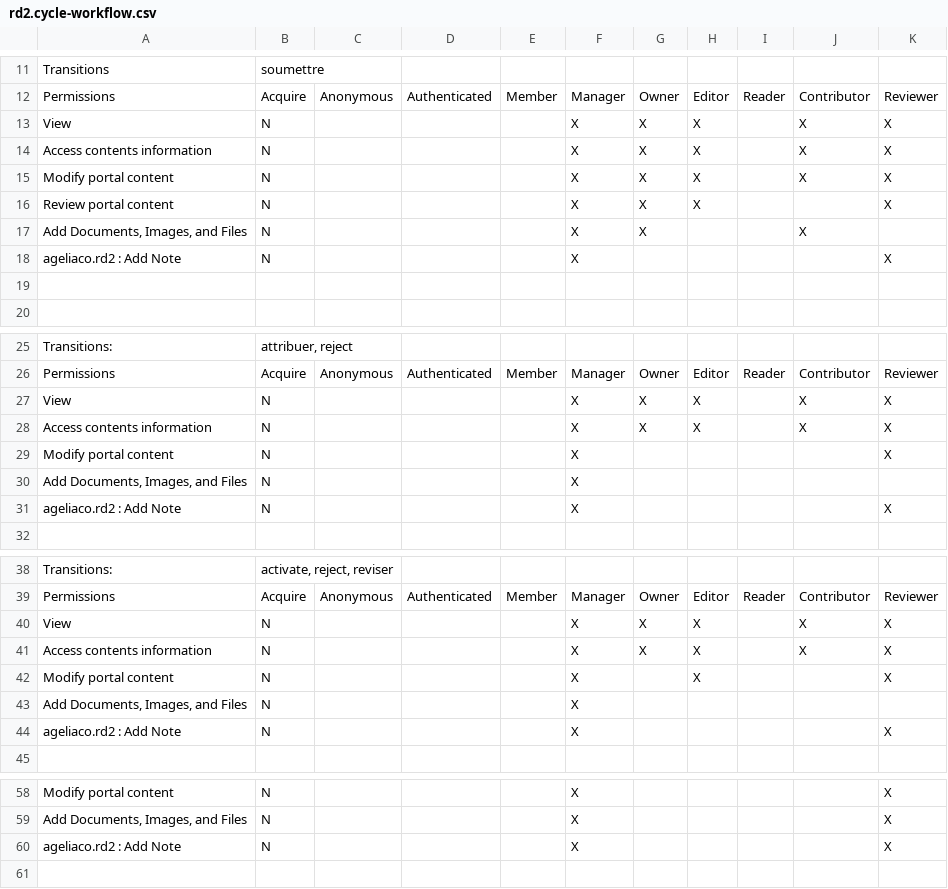
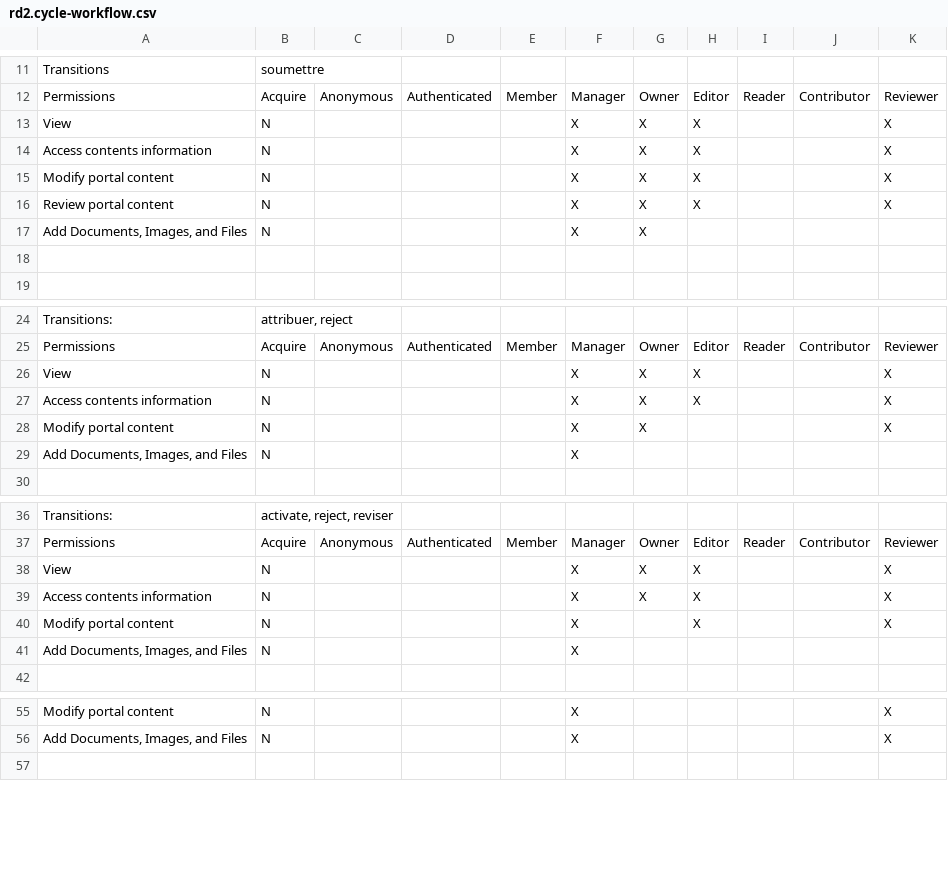
Before and after one commit to renfers/ageliaco.rd2, a CSV file: ageliaco/rd2/profiles/default/workflow_csv/rd2.cycle-workflow.csv, drawn as a sheet; only a part is shown, gaps mark what is left out; the diff covers the shown part only.

Commit message:
Security fine tuning
- crud form refinements
- workflow changes (cycle, projet) due to a bug when you add a
permission => hazardous things happen !

```diff
--- a/ageliaco/rd2/profiles/default/workflow_csv/rd2.cycle-workflow.csv
+++ b/ageliaco/rd2/profiles/default/workflow_csv/rd2.cycle-workflow.csv
@@ -12,8 +12,7 @@ Transitions,soumettre,,,,,,,,,
 Permissions,Acquire,Anonymous,Authenticated,Member,Manager,Owner,Editor,Reader,Contributor,Reviewer
-View,N,,,,X,X,X,,X,X
-Access contents information,N,,,,X,X,X,,X,X
-Modify portal content,N,,,,X,X,X,,X,X
+View,N,,,,X,X,X,,,X
+Access contents information,N,,,,X,X,X,,,X
+Modify portal content,N,,,,X,X,X,,,X
 Review portal content,N,,,,X,X,X,,,X
-"Add Documents, Images, and Files",N,,,,X,X,,,X,
-ageliaco.rd2 : Add Note,N,,,,X,,,,,X
+"Add Documents, Images, and Files",N,,,,X,X,,,,
 ,,,,,,,,,,
@@ -26,7 +25,6 @@ Transitions:,"attribuer, reject",,,,,,,,,
 Permissions,Acquire,Anonymous,Authenticated,Member,Manager,Owner,Editor,Reader,Contributor,Reviewer
-View,N,,,,X,X,X,,X,X
-Access contents information,N,,,,X,X,X,,X,X
-Modify portal content,N,,,,X,,,,,X
+View,N,,,,X,X,X,,,X
+Access contents information,N,,,,X,X,X,,,X
+Modify portal content,N,,,,X,X,,,,X
 "Add Documents, Images, and Files",N,,,,X,,,,,
-ageliaco.rd2 : Add Note,N,,,,X,,,,,X
 ,,,,,,,,,,
@@ -39,7 +37,6 @@ Transitions:,"activate, reject, reviser",,,,,,,,,
 Permissions,Acquire,Anonymous,Authenticated,Member,Manager,Owner,Editor,Reader,Contributor,Reviewer
-View,N,,,,X,X,X,,X,X
-Access contents information,N,,,,X,X,X,,X,X
+View,N,,,,X,X,X,,,X
+Access contents information,N,,,,X,X,X,,,X
 Modify portal content,N,,,,X,,X,,,X
 "Add Documents, Images, and Files",N,,,,X,,,,,
-ageliaco.rd2 : Add Note,N,,,,X,,,,,X
 ,,,,,,,,,,
@@ -59,3 +56,2 @@ Modify portal content,N,,,,X,,,,,X
 "Add Documents, Images, and Files",N,,,,X,,,,,X
-ageliaco.rd2 : Add Note,N,,,,X,,,,,X
 ,,,,,,,,,,
```
Also changed, not shown: 2 removed rows elsewhere in this file, ageliaco/rd2/profiles/default/workflow_csv/rd2.projet-workflow.csv, 9 other files.
